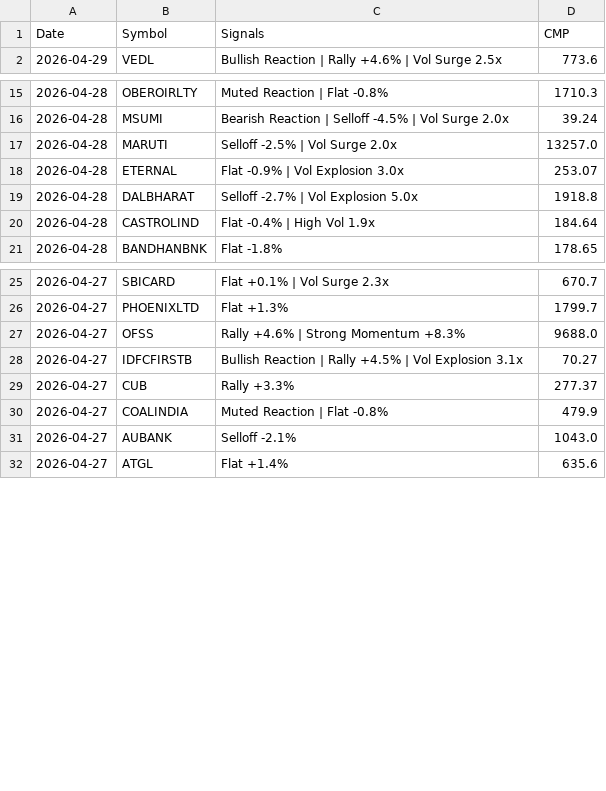
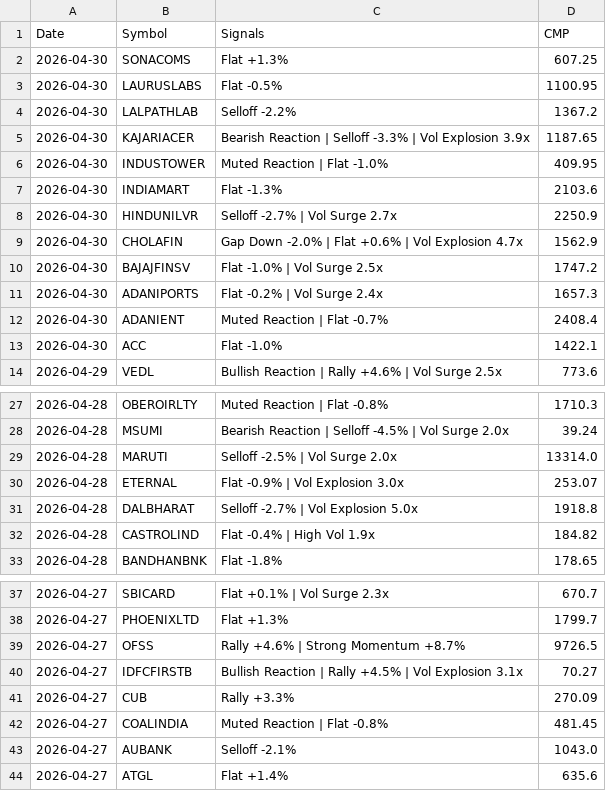
Before and after one commit to echelon26/quantex-subscription, a CSV file: quantex_logs/event_alpha.csv, drawn as a sheet; only a part is shown, gaps mark what is left out; the diff covers the shown part only.

Commit message:
Event alpha scan: 2026-04-30 13:40 UTC

```diff
--- a/quantex_logs/event_alpha.csv
+++ b/quantex_logs/event_alpha.csv
@@ -1,2 +1,14 @@
 Date,Symbol,Signals,CMP
+2026-04-30,SONACOMS,Flat +1.3%,607.25
+2026-04-30,LAURUSLABS,Flat -0.5%,1100.95
+2026-04-30,LALPATHLAB,Selloff -2.2%,1367.2
+2026-04-30,KAJARIACER,Bearish Reaction | Selloff -3.3% | Vol Explosion 3.9x,1187.65
+2026-04-30,INDUSTOWER,Muted Reaction | Flat -1.0%,409.95
+2026-04-30,INDIAMART,Flat -1.3%,2103.6
+2026-04-30,HINDUNILVR,Selloff -2.7% | Vol Surge 2.7x,2250.9
+2026-04-30,CHOLAFIN,Gap Down -2.0% | Flat +0.6% | Vol Explosion 4.7x,1562.9
+2026-04-30,BAJAJFINSV,Flat -1.0% | Vol Surge 2.5x,1747.2
+2026-04-30,ADANIPORTS,Flat -0.2% | Vol Surge 2.4x,1657.3
+2026-04-30,ADANIENT,Muted Reaction | Flat -0.7%,2408.4
+2026-04-30,ACC,Flat -1.0%,1422.1
 2026-04-29,VEDL,Bullish Reaction | Rally +4.6% | Vol Surge 2.5x,773.6
@@ -16,6 +28,6 @@ Date,Symbol,Signals,CMP
 2026-04-28,MSUMI,Bearish Reaction | Selloff -4.5% | Vol Surge 2.0x,39.24
-2026-04-28,MARUTI,Selloff -2.5% | Vol Surge 2.0x,13257.0
+2026-04-28,MARUTI,Selloff -2.5% | Vol Surge 2.0x,13314.0
 2026-04-28,ETERNAL,Flat -0.9% | Vol Explosion 3.0x,253.07
 2026-04-28,DALBHARAT,Selloff -2.7% | Vol Explosion 5.0x,1918.8
-2026-04-28,CASTROLIND,Flat -0.4% | High Vol 1.9x,184.64
+2026-04-28,CASTROLIND,Flat -0.4% | High Vol 1.9x,184.82
 2026-04-28,BANDHANBNK,Flat -1.8%,178.65
@@ -26,6 +38,6 @@ Date,Symbol,Signals,CMP
 2026-04-27,PHOENIXLTD,Flat +1.3%,1799.7
-2026-04-27,OFSS,Rally +4.6% | Strong Momentum +8.3%,9688.0
+2026-04-27,OFSS,Rally +4.6% | Strong Momentum +8.7%,9726.5
 2026-04-27,IDFCFIRSTB,Bullish Reaction | Rally +4.5% | Vol Explosion 3.1x,70.27
-2026-04-27,CUB,Rally +3.3%,277.37
-2026-04-27,COALINDIA,Muted Reaction | Flat -0.8%,479.9
+2026-04-27,CUB,Rally +3.3%,270.09
+2026-04-27,COALINDIA,Muted Reaction | Flat -0.8%,481.45
 2026-04-27,AUBANK,Selloff -2.1%,1043.0
```
Also changed, not shown: 1 edited cell elsewhere in this file, 1 other file.
